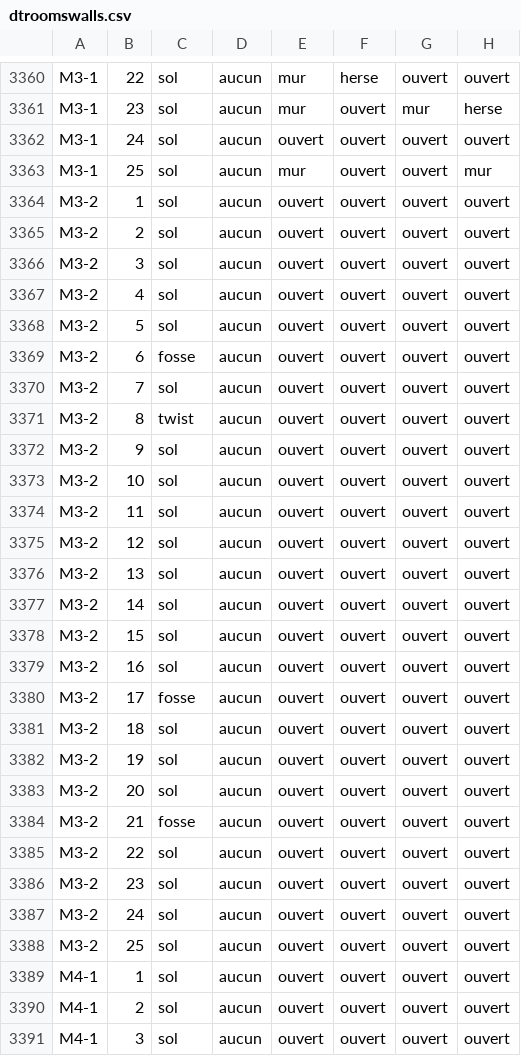
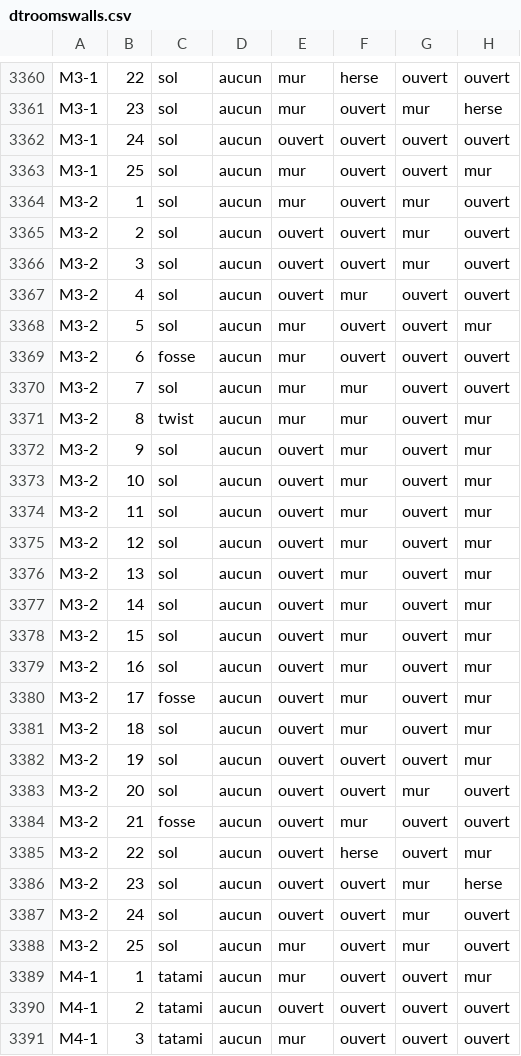
Before and after one commit to smorand/dtol, a CSV file: src/dtol/sql/dtroomswalls.csv, drawn as a sheet; only a part is shown, gaps mark what is left out; the diff covers the shown part only.

Commit message:
Ajout de M3-2 et M4

```diff
--- a/src/dtol/sql/dtroomswalls.csv
+++ b/src/dtol/sql/dtroomswalls.csv
@@ -3363,29 +3363,29 @@ M3-1;24;sol;aucun;ouvert;ouvert;ouvert;ouvert
 M3-1;25;sol;aucun;mur;ouvert;ouvert;mur
-M3-2;1;sol;aucun;ouvert;ouvert;ouvert;ouvert
-M3-2;2;sol;aucun;ouvert;ouvert;ouvert;ouvert
-M3-2;3;sol;aucun;ouvert;ouvert;ouvert;ouvert
-M3-2;4;sol;aucun;ouvert;ouvert;ouvert;ouvert
-M3-2;5;sol;aucun;ouvert;ouvert;ouvert;ouvert
-M3-2;6;fosse;aucun;ouvert;ouvert;ouvert;ouvert
-M3-2;7;sol;aucun;ouvert;ouvert;ouvert;ouvert
-M3-2;8;twist;aucun;ouvert;ouvert;ouvert;ouvert
-M3-2;9;sol;aucun;ouvert;ouvert;ouvert;ouvert
-M3-2;10;sol;aucun;ouvert;ouvert;ouvert;ouvert
-M3-2;11;sol;aucun;ouvert;ouvert;ouvert;ouvert
-M3-2;12;sol;aucun;ouvert;ouvert;ouvert;ouvert
-M3-2;13;sol;aucun;ouvert;ouvert;ouvert;ouvert
-M3-2;14;sol;aucun;ouvert;ouvert;ouvert;ouvert
-M3-2;15;sol;aucun;ouvert;ouvert;ouvert;ouvert
-M3-2;16;sol;aucun;ouvert;ouvert;ouvert;ouvert
-M3-2;17;fosse;aucun;ouvert;ouvert;ouvert;ouvert
-M3-2;18;sol;aucun;ouvert;ouvert;ouvert;ouvert
-M3-2;19;sol;aucun;ouvert;ouvert;ouvert;ouvert
-M3-2;20;sol;aucun;ouvert;ouvert;ouvert;ouvert
-M3-2;21;fosse;aucun;ouvert;ouvert;ouvert;ouvert
-M3-2;22;sol;aucun;ouvert;ouvert;ouvert;ouvert
-M3-2;23;sol;aucun;ouvert;ouvert;ouvert;ouvert
-M3-2;24;sol;aucun;ouvert;ouvert;ouvert;ouvert
-M3-2;25;sol;aucun;ouvert;ouvert;ouvert;ouvert
-M4-1;1;sol;aucun;ouvert;ouvert;ouvert;ouvert
-M4-1;2;sol;aucun;ouvert;ouvert;ouvert;ouvert
-M4-1;3;sol;aucun;ouvert;ouvert;ouvert;ouvert
+M3-2;1;sol;aucun;mur;ouvert;mur;ouvert
+M3-2;2;sol;aucun;ouvert;ouvert;mur;ouvert
+M3-2;3;sol;aucun;ouvert;ouvert;mur;ouvert
+M3-2;4;sol;aucun;ouvert;mur;ouvert;ouvert
+M3-2;5;sol;aucun;mur;ouvert;ouvert;mur
+M3-2;6;fosse;aucun;mur;ouvert;ouvert;ouvert
+M3-2;7;sol;aucun;mur;mur;ouvert;ouvert
+M3-2;8;twist;aucun;mur;mur;ouvert;mur
+M3-2;9;sol;aucun;ouvert;mur;ouvert;mur
+M3-2;10;sol;aucun;ouvert;mur;ouvert;mur
+M3-2;11;sol;aucun;ouvert;mur;ouvert;mur
+M3-2;12;sol;aucun;ouvert;mur;ouvert;mur
+M3-2;13;sol;aucun;ouvert;mur;ouvert;mur
+M3-2;14;sol;aucun;ouvert;mur;ouvert;mur
+M3-2;15;sol;aucun;ouvert;mur;ouvert;mur
+M3-2;16;sol;aucun;ouvert;mur;ouvert;mur
+M3-2;17;fosse;aucun;ouvert;mur;ouvert;mur
+M3-2;18;sol;aucun;ouvert;mur;ouvert;mur
+M3-2;19;sol;aucun;ouvert;ouvert;ouvert;mur
+M3-2;20;sol;aucun;ouvert;ouvert;mur;ouvert
+M3-2;21;fosse;aucun;ouvert;mur;ouvert;ouvert
+M3-2;22;sol;aucun;ouvert;herse;ouvert;mur
+M3-2;23;sol;aucun;ouvert;ouvert;mur;herse
+M3-2;24;sol;aucun;ouvert;ouvert;mur;ouvert
+M3-2;25;sol;aucun;mur;ouvert;mur;ouvert
+M4-1;1;tatami;aucun;mur;ouvert;ouvert;mur
+M4-1;2;tatami;aucun;ouvert;ouvert;ouvert;ouvert
+M4-1;3;tatami;aucun;mur;ouvert;ouvert;ouvert
```
Also changed, not shown: 69 edited cells elsewhere in this file.
